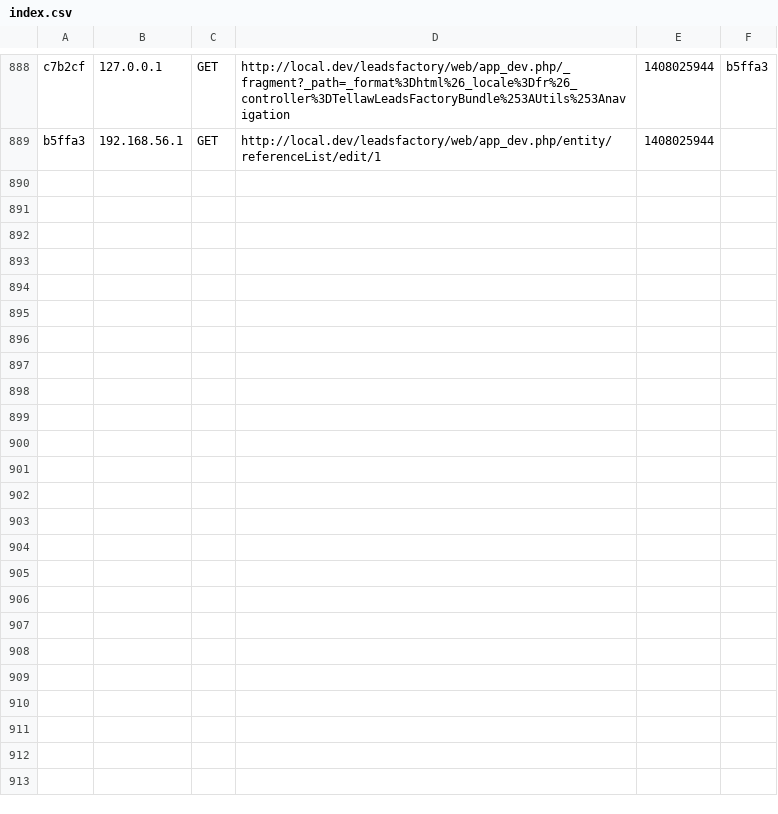
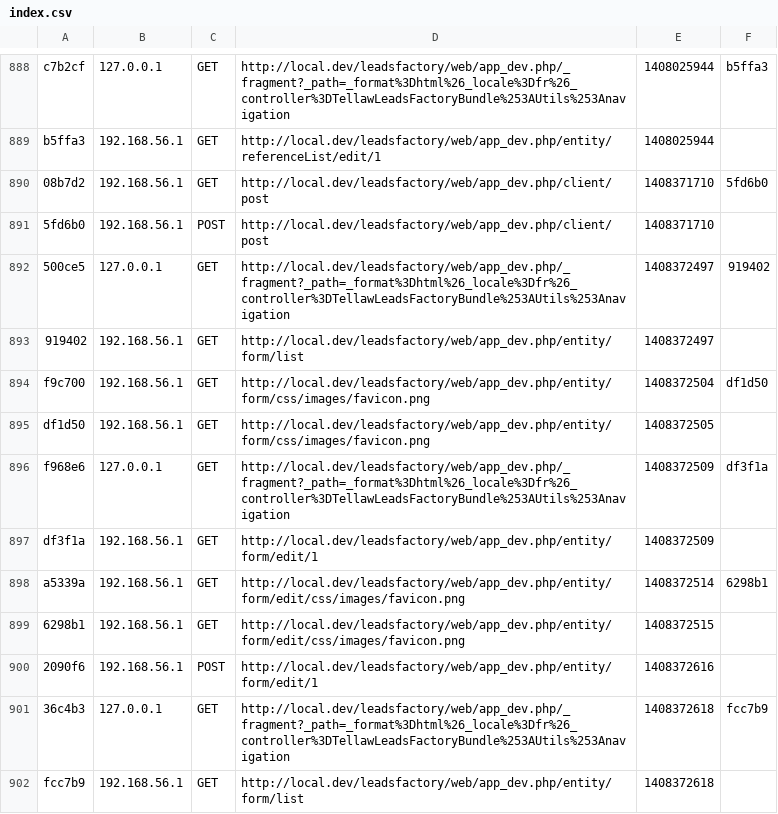
Before and after one commit to AdamaDodoCisse/leadsfactory, a CSV file: app/cache/dev/profiler/index.csv, drawn as a sheet; only a part is shown, gaps mark what is left out; the diff covers the shown part only.

```diff
--- a/app/cache/dev/profiler/index.csv
+++ b/app/cache/dev/profiler/index.csv
@@ -889 +889,14 @@ c7b2cf,127.0.0.1,GET,http://local.dev/leadsfactory/web/app_dev.php/_fragment?_pa
 b5ffa3,192.168.56.1,GET,http://local.dev/leadsfactory/web/app_dev.php/entity/referenceList/edit/1,1408025944,
+08b7d2,192.168.56.1,GET,http://local.dev/leadsfactory/web/app_dev.php/client/post,1408371710,5fd6b0
+5fd6b0,192.168.56.1,POST,http://local.dev/leadsfactory/web/app_dev.php/client/post,1408371710,
+500ce5,127.0.0.1,GET,http://local.dev/leadsfactory/web/app_dev.php/_fragment?_path=_format%3Dhtml%26_locale%3Dfr%26_controller%3DTellawLeadsFactoryBundle%253AUtils%253Anavigation,1408372497,919402
+919402,192.168.56.1,GET,http://local.dev/leadsfactory/web/app_dev.php/entity/form/list,1408372497,
+f9c700,192.168.56.1,GET,http://local.dev/leadsfactory/web/app_dev.php/entity/form/css/images/favicon.png,1408372504,df1d50
+df1d50,192.168.56.1,GET,http://local.dev/leadsfactory/web/app_dev.php/entity/form/css/images/favicon.png,1408372505,
+f968e6,127.0.0.1,GET,http://local.dev/leadsfactory/web/app_dev.php/_fragment?_path=_format%3Dhtml%26_locale%3Dfr%26_controller%3DTellawLeadsFactoryBundle%253AUtils%253Anavigation,1408372509,df3f1a
+df3f1a,192.168.56.1,GET,http://local.dev/leadsfactory/web/app_dev.php/entity/form/edit/1,1408372509,
+a5339a,192.168.56.1,GET,http://local.dev/leadsfactory/web/app_dev.php/entity/form/edit/css/images/favicon.png,1408372514,6298b1
+6298b1,192.168.56.1,GET,http://local.dev/leadsfactory/web/app_dev.php/entity/form/edit/css/images/favicon.png,1408372515,
+2090f6,192.168.56.1,POST,http://local.dev/leadsfactory/web/app_dev.php/entity/form/edit/1,1408372616,
+36c4b3,127.0.0.1,GET,http://local.dev/leadsfactory/web/app_dev.php/_fragment?_path=_format%3Dhtml%26_locale%3Dfr%26_controller%3DTellawLeadsFactoryBundle%253AUtils%253Anavigation,1408372618,fcc7b9
+fcc7b9,192.168.56.1,GET,http://local.dev/leadsfactory/web/app_dev.php/entity/form/list,1408372618,
```
Also changed, not shown: 13 added rows elsewhere in this file, 32 other files.
